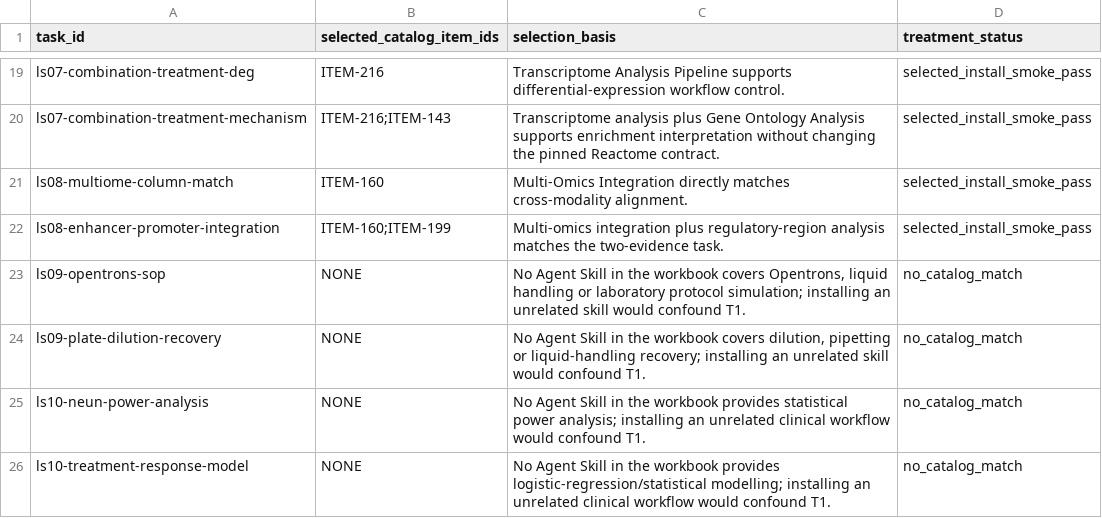
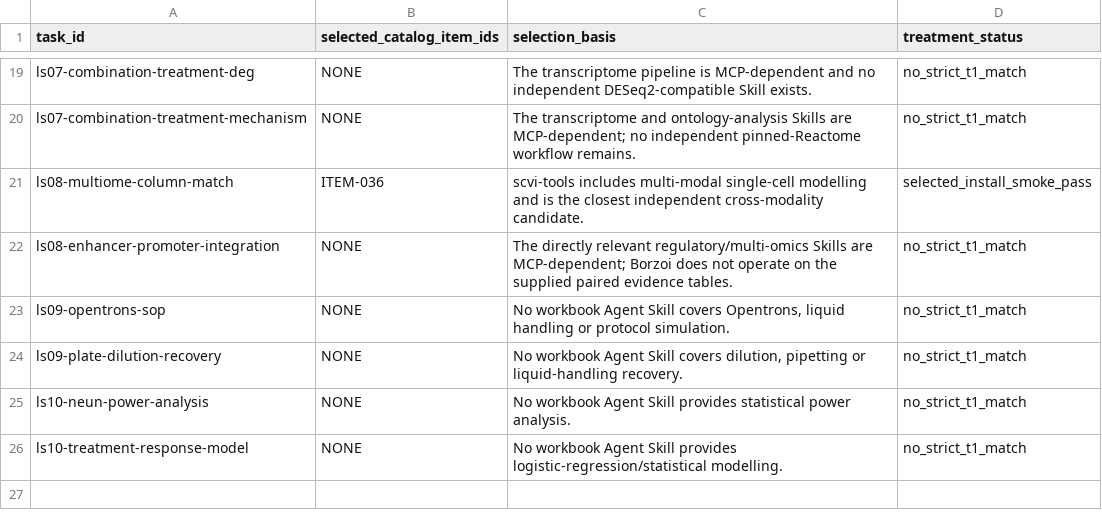
Before and after one commit to Nono111-dot/lifescience, a TSV file: docs/task-skill-plan-codex-t1-v1.tsv, drawn as a sheet; only a part is shown, gaps mark what is left out; the diff covers the shown part only; the diff names each change by its address in the sheet, - before the commit and + after, or states it on an @@ line.

Commit message:
Filter Codex T1 skills by external dependencies

```diff
--- a/docs/task-skill-plan-codex-t1-v1.tsv
+++ b/docs/task-skill-plan-codex-t1-v1.tsv
-B19 (selected_catalog_item_ids): ITEM-216
+B19 (selected_catalog_item_ids): NONE
-C19 (selection_basis): Transcriptome Analysis Pipeline supports differential-expression workflow control.
+C19 (selection_basis): The transcriptome pipeline is MCP-dependent and no independent DESeq2-compatible Skill exists.
-D19:D20 (treatment_status): selected_install_smoke_pass
+D19:D20 (treatment_status): no_strict_t1_match
-B20 (selected_catalog_item_ids): ITEM-216;ITEM-143
+B20 (selected_catalog_item_ids): NONE
-C20 (selection_basis): Transcriptome analysis plus Gene Ontology Analysis supports enrichment interpretation without changing the pinned Reactome contract.
+C20 (selection_basis): The transcriptome and ontology-analysis Skills are MCP-dependent; no independent pinned-Reactome workflow remains.
-B21 (selected_catalog_item_ids): ITEM-160
+B21 (selected_catalog_item_ids): ITEM-036
-C21 (selection_basis): Multi-Omics Integration directly matches cross-modality alignment.
+C21 (selection_basis): scvi-tools includes multi-modal single-cell modelling and is the closest independent cross-modality candidate.
-B22 (selected_catalog_item_ids): ITEM-160;ITEM-199
+B22 (selected_catalog_item_ids): NONE
-C22 (selection_basis): Multi-omics integration plus regulatory-region analysis matches the two-evidence task.
+C22 (selection_basis): The directly relevant regulatory/multi-omics Skills are MCP-dependent; Borzoi does not operate on the supplied paired evidence tables.
-D22 (treatment_status): selected_install_smoke_pass
+D22 (treatment_status): no_strict_t1_match
-C23 (selection_basis): No Agent Skill in the workbook covers Opentrons, liquid handling or laboratory protocol simulation; installing an unrelated skill would confound T1.
+C23 (selection_basis): No workbook Agent Skill covers Opentrons, liquid handling or protocol simulation.
-D23:D26 (treatment_status): no_catalog_match
+D23:D26 (treatment_status): no_strict_t1_match
-C24 (selection_basis): No Agent Skill in the workbook covers dilution, pipetting or liquid-handling recovery; installing an unrelated skill would confound T1.
+C24 (selection_basis): No workbook Agent Skill covers dilution, pipetting or liquid-handling recovery.
-C25 (selection_basis): No Agent Skill in the workbook provides statistical power analysis; installing an unrelated clinical workflow would confound T1.
+C25 (selection_basis): No workbook Agent Skill provides statistical power analysis.
-C26 (selection_basis): No Agent Skill in the workbook provides logistic-regression/statistical modelling; installing an unrelated clinical workflow would confound T1.
+C26 (selection_basis): No workbook Agent Skill provides logistic-regression/statistical modelling.
```
Also changed, not shown: 45 edited cells elsewhere in this file, 4 other files.
